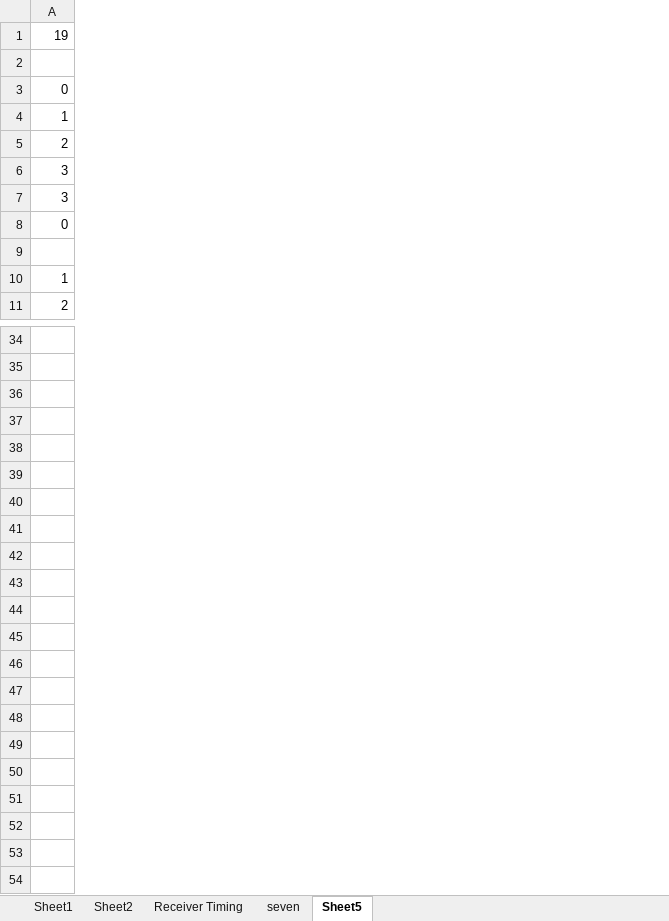
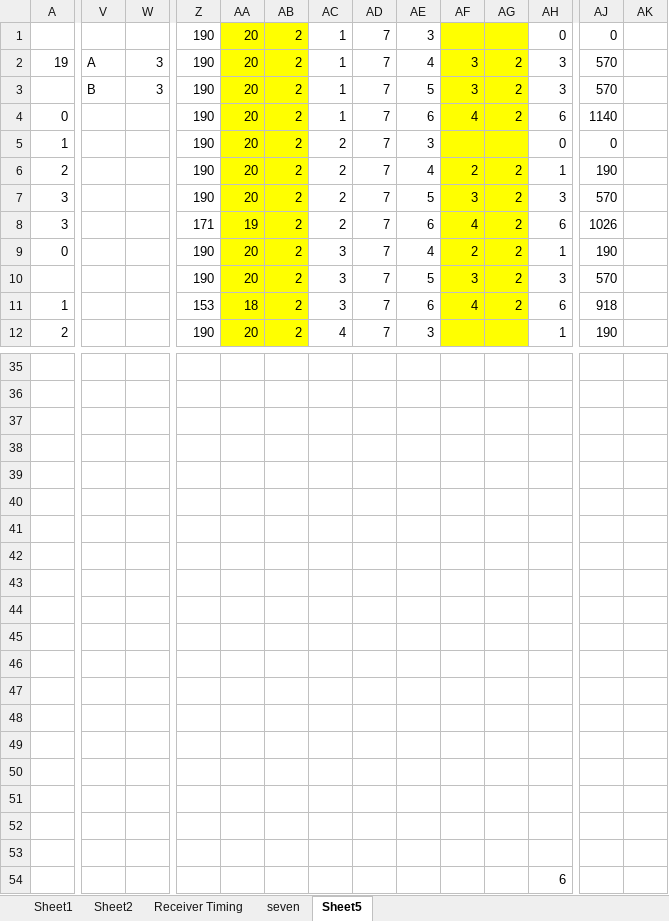
Before and after one commit to buscagliad/projecteuler, an Excel workbook: 158/prob158.xlsx, sheet Sheet5, drawn as a sheet; only a part is shown, gaps mark what is left out; values as stored, in another font and other column widths than the file's, no borders; addresses are those after the commit; rows hold the shown columns only; the diff covers the shown part only; the diff names each change by its address in the sheet, - before the commit and + after, or states it on an @@ line.

```diff
--- a/158/prob158.xlsx (sheet Sheet5)
+++ b/158/prob158.xlsx (sheet Sheet5)
+column V, rows 2-3: A | B
+column W, rows 2-3: 3 | 3
+column Z, rows 2-12: 190 | 190 | 190 | 190 | 190 | 190 | 171 | 190 | 190 | 153 | 190
+column AA, rows 2-12: 20 | 20 | 20 | 20 | 20 | 20 | 19 | 20 | 20 | 18 | 20
+column AB, rows 2-12: all 2
+column AC, rows 2-12: 1 | 1 | 1 | 2 | 2 | 2 | 2 | 3 | 3 | 3 | 4
+column AD, rows 2-12: all 7
+column AE, rows 2-12: 4 | 5 | 6 | 3 | 4 | 5 | 6 | 4 | 5 | 6 | 3
+column AF, rows 2-11: 3 | 3 | 4 |  | 2 | 3 | 4 | 2 | 3 | 4
+column AG, rows 2-11: 2 | 2 | 2 |  | 2 | 2 | 2 | 2 | 2 | 2
+column AH, rows 2-12: 3 | 3 | 6 | 0 | 1 | 3 | 6 | 1 | 3 | 6 | 1
+column AJ, rows 2-12: 570 | 570 | 1140 | 0 | 190 | 570 | 1026 | 190 | 570 | 918 | 190
+column AK, empty
+row 1:  |  |  | 190 | 20 | 2 | 1 | 7 | 3 |  |  | 0 | 0
+row 41: (empty)
+row 42: (empty)
+row 43: (empty)
+row 44: (empty)
+row 45: (empty)
+row 46: (empty)
+row 47: (empty)
+row 48: (empty)
+row 49: (empty)
+row 50: (empty)
+row 51: (empty)
+row 52: (empty)
+row 53: (empty)
+row 54:  |  |  |  |  |  |  |  |  |  |  | 6
```
Also changed, not shown: 7 added columns and 1 edited cell elsewhere in this sheet, sheet Receiver Timing, 1 other file.
